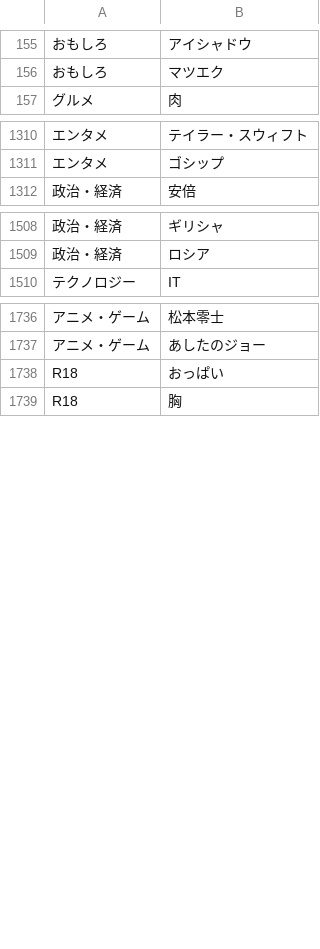
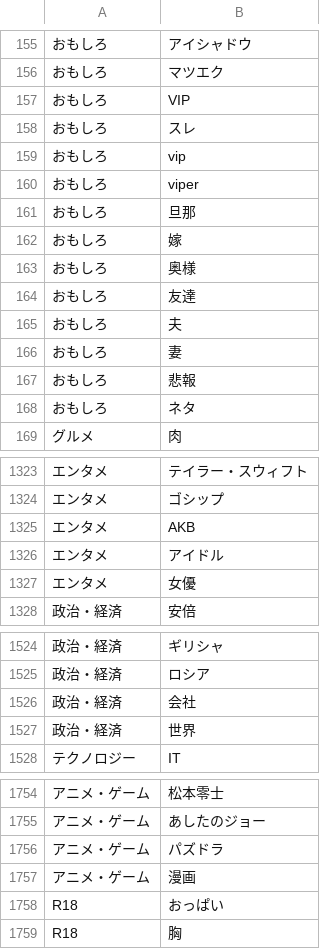
Before and after one commit to tsukaby/c-antenna, a CSV file: modules/lambda/src/main/resources/categories_training_data.csv, drawn as a sheet; only a part is shown, gaps mark what is left out; the diff covers the shown part only; the diff names each change by its address in the sheet, - before the commit and + after, or states it on an @@ line.

Commit message:
Add new training data.

```diff
--- a/modules/lambda/src/main/resources/categories_training_data.csv
+++ b/modules/lambda/src/main/resources/categories_training_data.csv
+row 157: おもしろ | VIP
+row 158: おもしろ | スレ
+row 159: おもしろ | vip
+row 160: おもしろ | viper
+row 161: おもしろ | 旦那
+row 162: おもしろ | 嫁
+row 163: おもしろ | 奥様
+row 164: おもしろ | 友達
+row 165: おもしろ | 夫
+row 166: おもしろ | 妻
+row 167: おもしろ | 悲報
+row 168: おもしろ | ネタ
+row 1325: エンタメ | AKB
+row 1326: エンタメ | アイドル
+row 1327: エンタメ | 女優
+row 1526: 政治・経済 | 会社
+row 1527: 政治・経済 | 世界
+row 1756: アニメ・ゲーム | パズドラ
+row 1757: アニメ・ゲーム | 漫画
```
Also changed, not shown: 1 added row elsewhere in this file.
